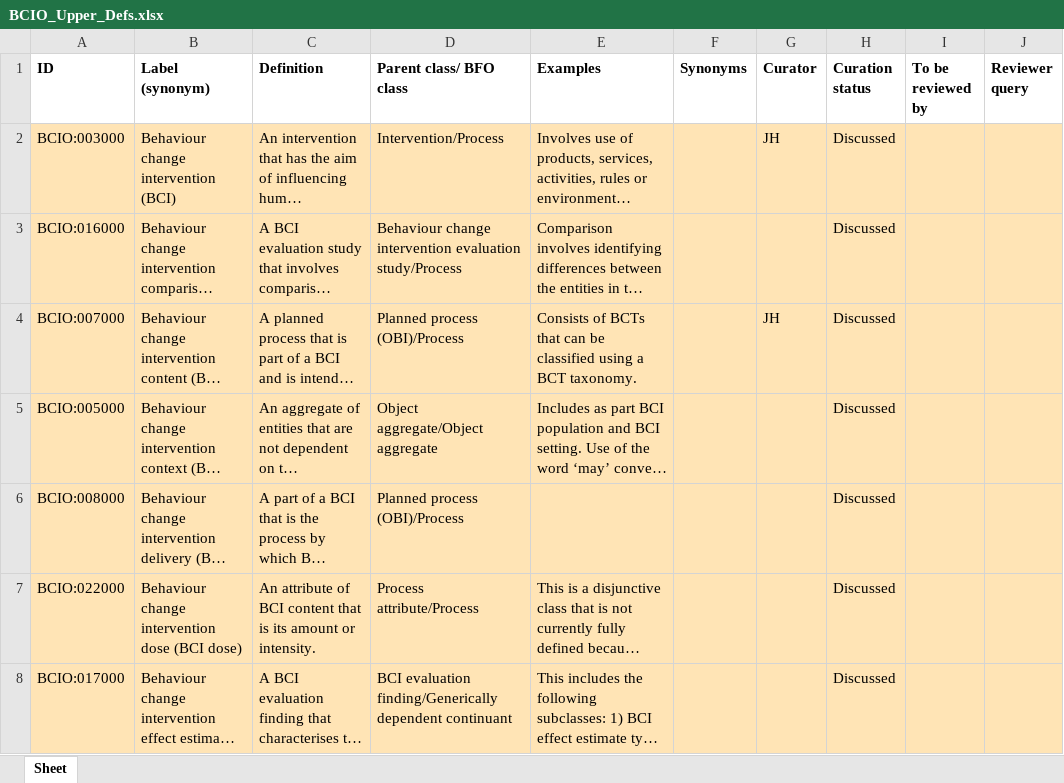
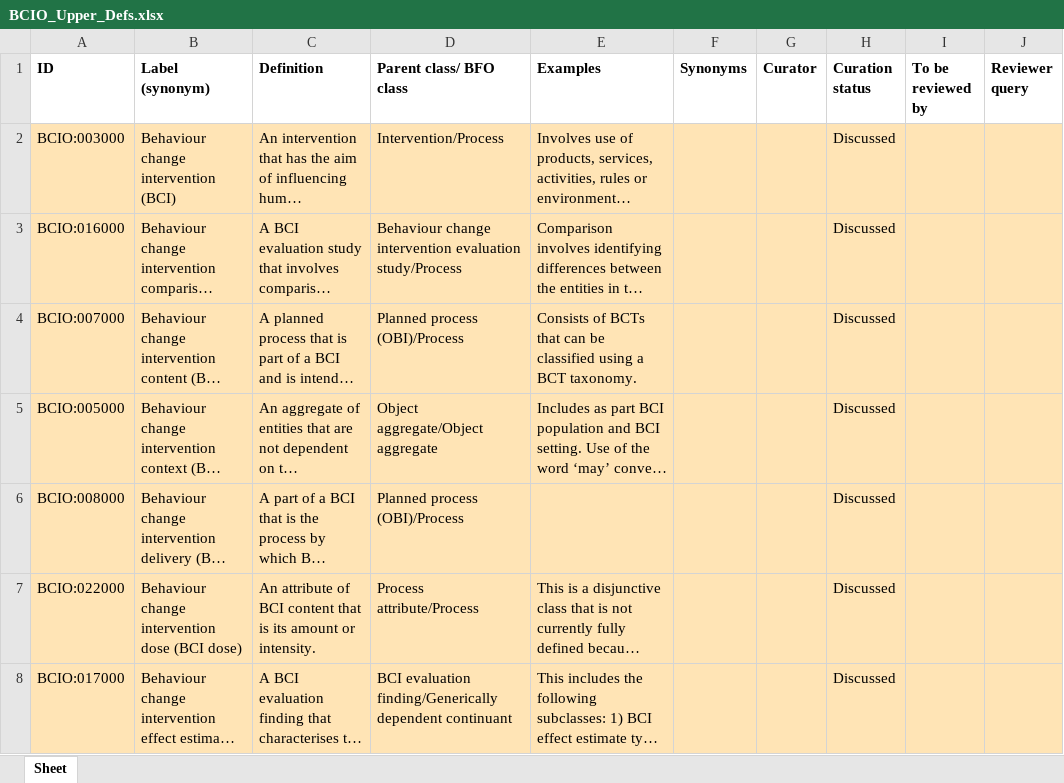
Before and after one commit to jannahastings/ontologies, an Excel workbook: Upper Level BCIO/inputs/BCIO_Upper_Defs.xlsx, sheet Sheet, drawn as a sheet; only a part is shown; long unchanged cells end in …; values as stored, in another font and other column widths than the file's, no borders; the diff names each change by its address in the sheet, - before the commit and + after, or states it on an @@ line.

Commit message:
Updating BCIO_Upper_Defs.xlsx

```diff
--- a/Upper Level BCIO/inputs/BCIO_Upper_Defs.xlsx (sheet Sheet)
+++ b/Upper Level BCIO/inputs/BCIO_Upper_Defs.xlsx (sheet Sheet)
-G2 (Curator): JH
+G2 (Curator): (empty)
-G4 (Curator): JH
+G4 (Curator): (empty)
```
